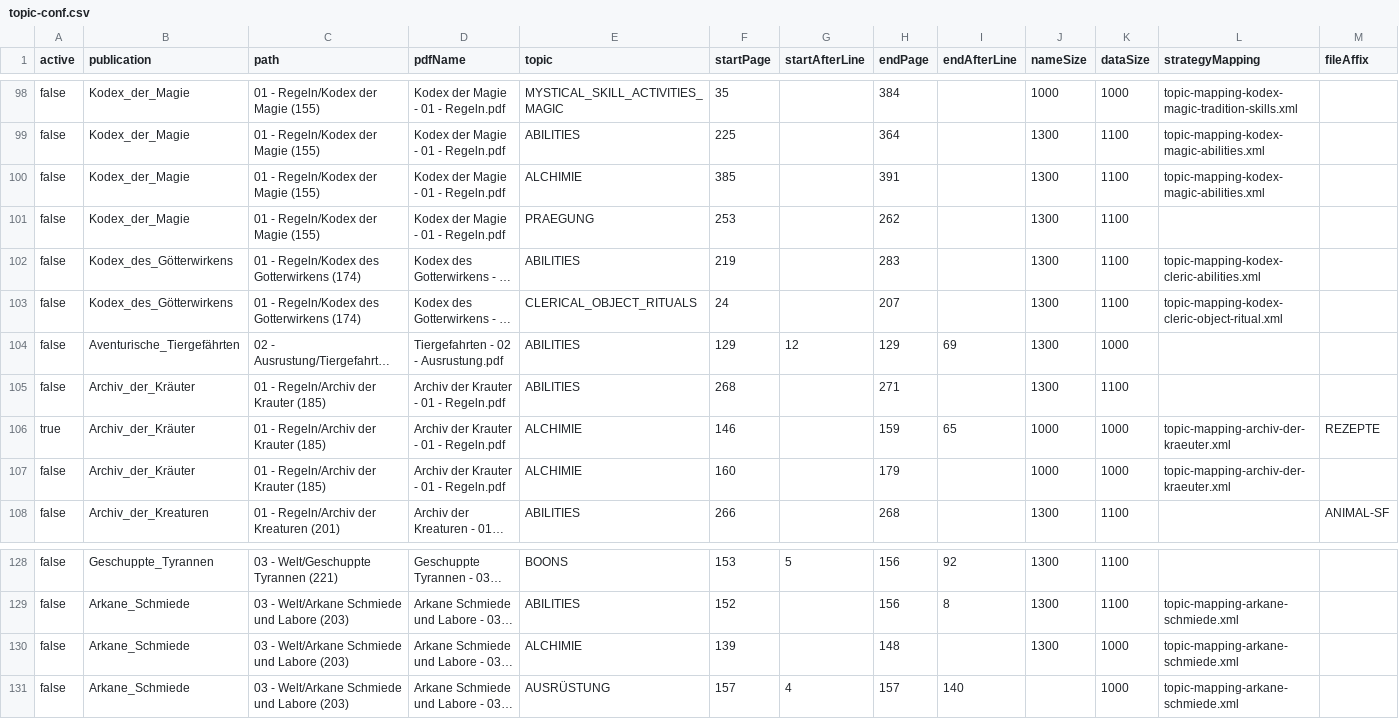
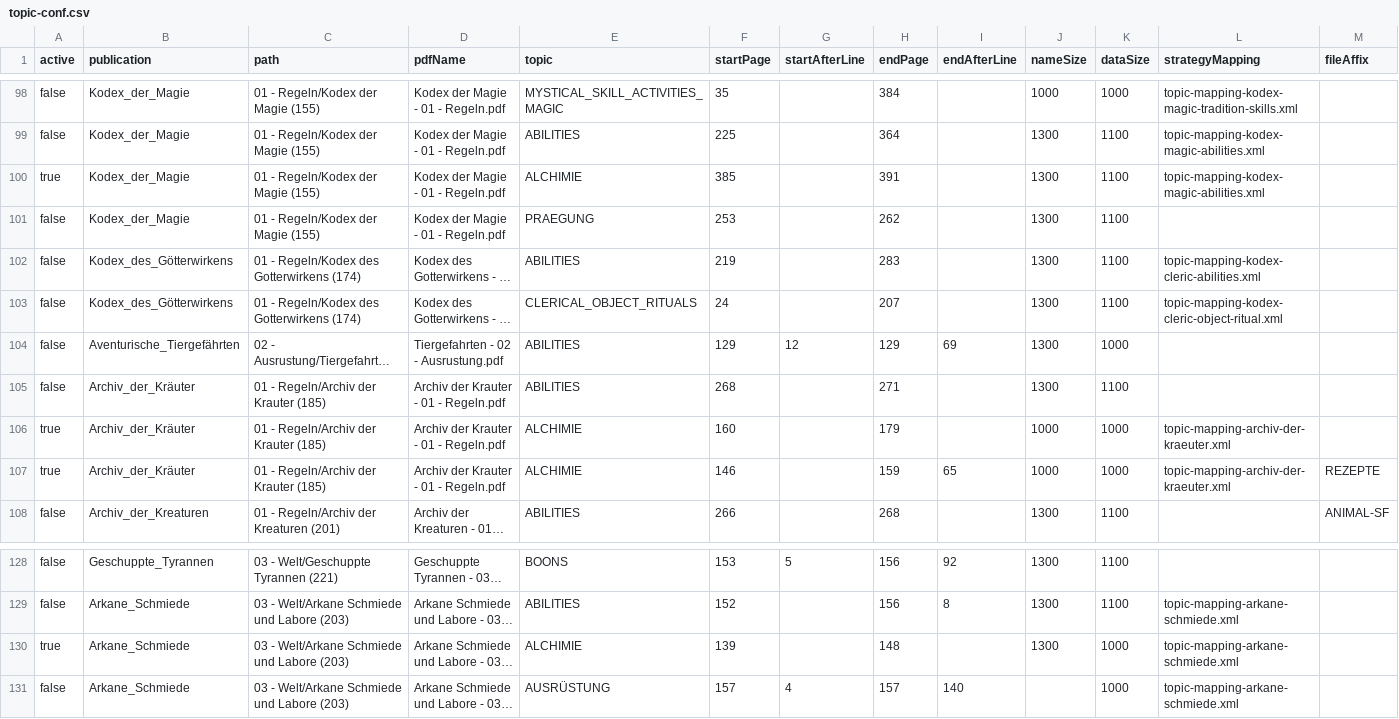
Before and after one commit to phofmann1/dsa-pdf-reader, a CSV file: src/main/resources/topic-conf.csv, drawn as a sheet; only a part is shown, gaps mark what is left out; long unchanged cells end in …; removed rows and columns are numbered as before the commit, all else as after; the diff names each change by its address in the sheet, - before the commit and + after, or states it on an @@ line.

Commit message:
Rezepte, Hilfsmittel, Alchimie

```diff
--- a/src/main/resources/topic-conf.csv
+++ b/src/main/resources/topic-conf.csv
-A100 (active): false
+A100 (active): true
+row 106: true | Archiv_der_Kräuter | 01 - Regeln/Archiv der Krauter (185) | Archiv der Krauter - 01 - Regeln.pdf | ALCHIMIE | 160 |  | 179 |  | 1000 | 1000 | topic-mapping-archiv-der-kraeuter.xml
-row 107: false | Archiv_der_Kräuter | 01 - Regeln/Archiv der Krauter (185) | Archiv der Krauter - 01 - Regeln.pdf | ALCHIMIE | 160 |  | 179 |  | 1000 | 1000 | topic-mapping-archiv-der-kraeuter.xml
-A130 (active): false
+A130 (active): true
```
Also changed, not shown: 35 other files.
